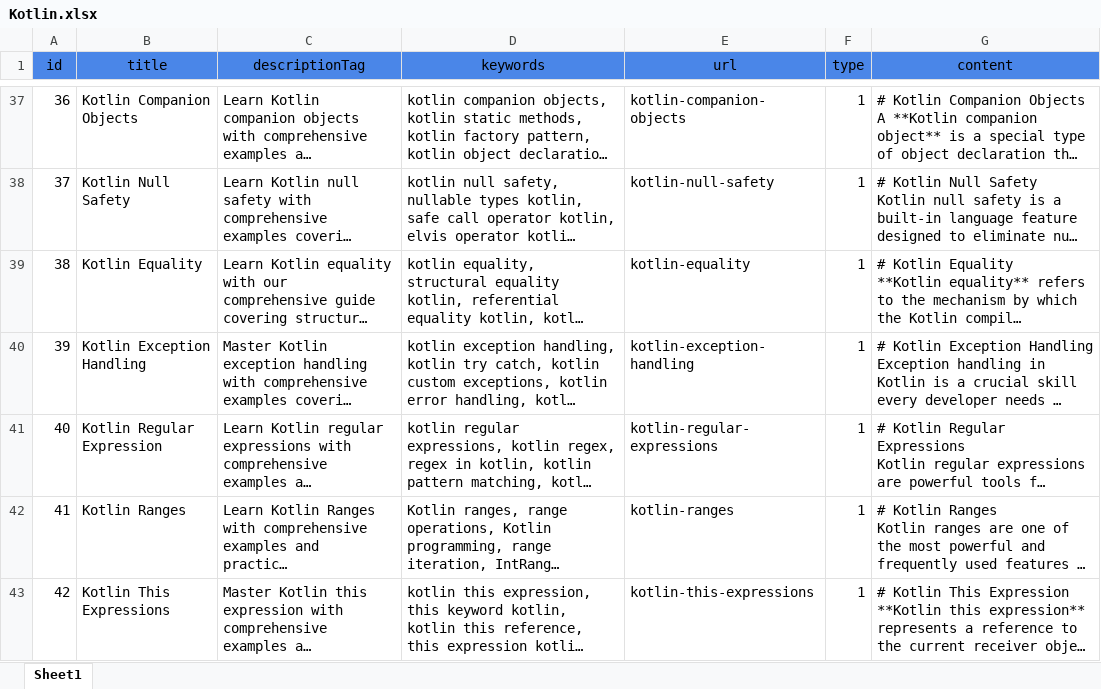
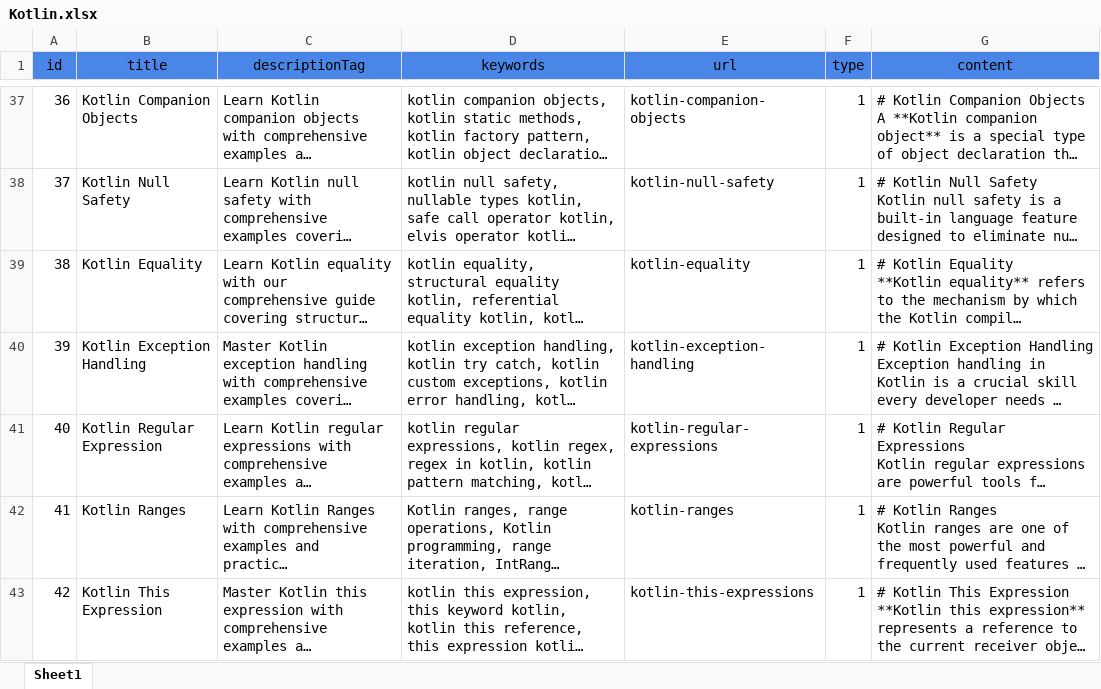
Before and after one commit to rashmitank27/DroidBizNextjs, an Excel workbook: data/excel/Kotlin.xlsx, sheet Sheet1, drawn as a sheet; only a part is shown, gaps mark what is left out; long unchanged cells end in …; values as stored, in another font and other column widths than the file's, no borders; the diff names each change by its address in the sheet, - before the commit and + after, or states it on an @@ line.

Commit message:
excel updated

```diff
--- a/data/excel/Kotlin.xlsx (sheet Sheet1)
+++ b/data/excel/Kotlin.xlsx (sheet Sheet1)
-B43 (title): Kotlin This Expressions
+B43 (title): Kotlin This Expression
```
